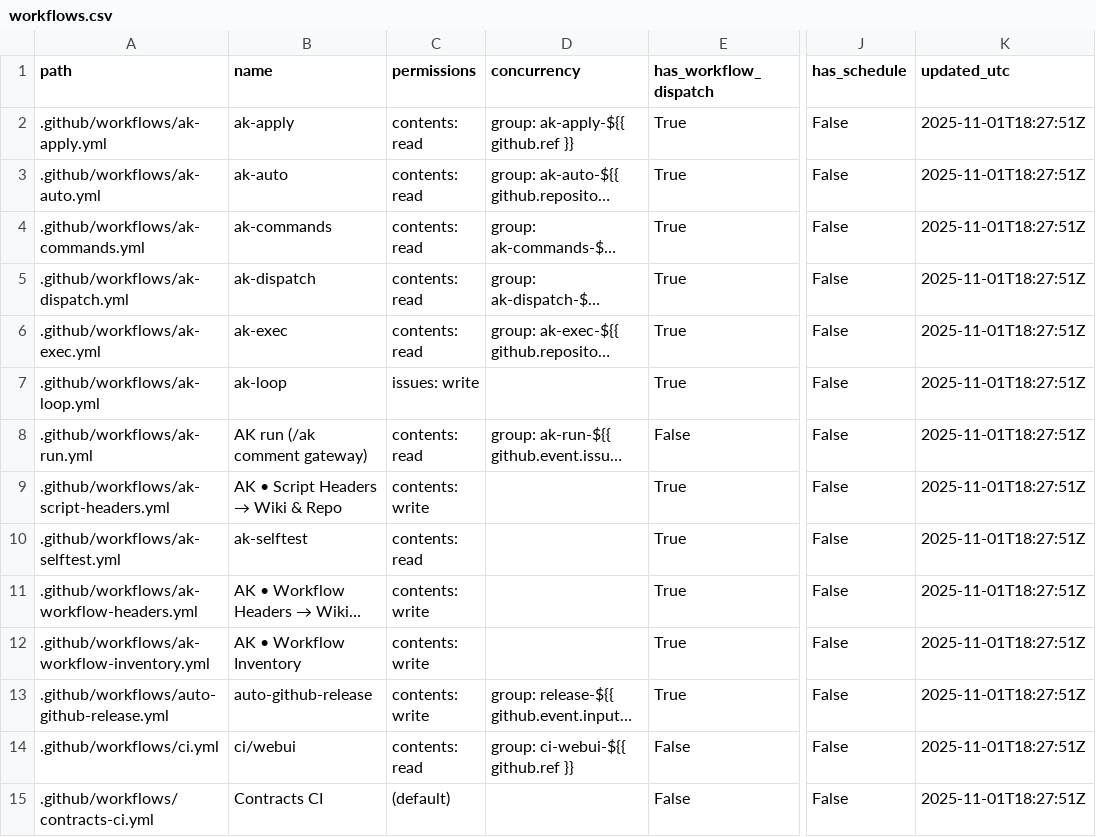
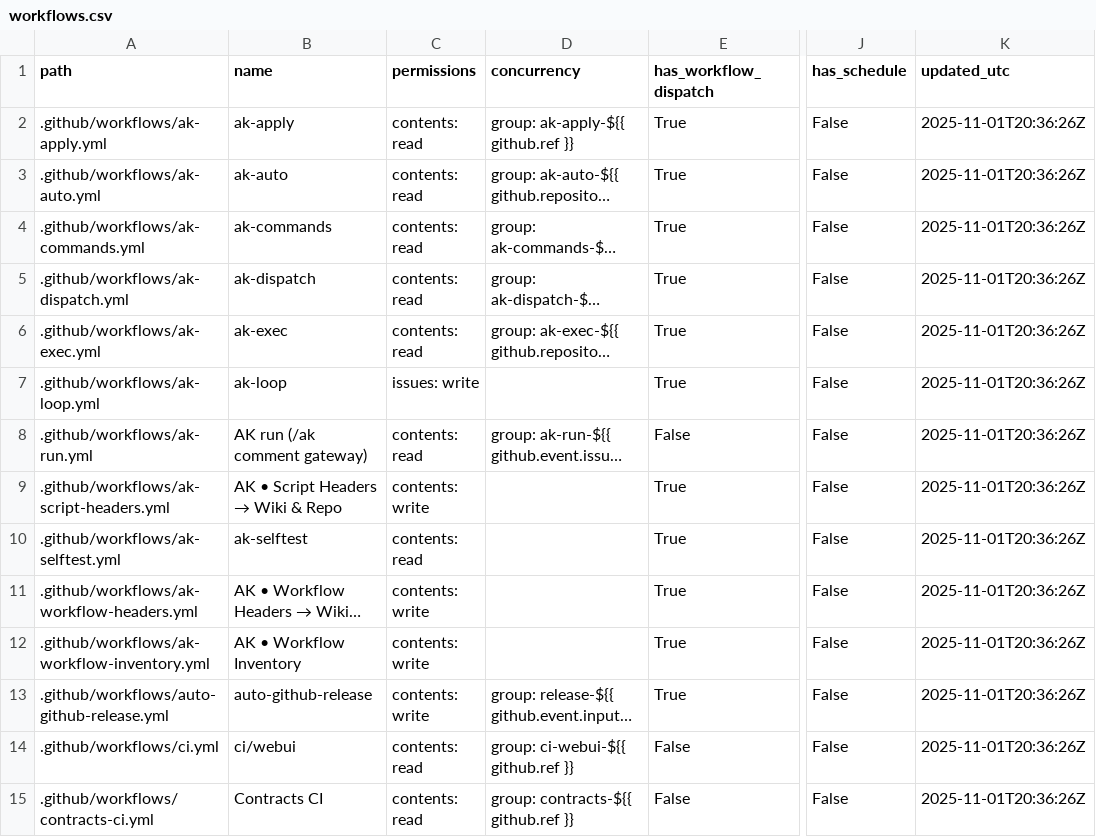
Before and after one commit to dh1293-hub/kobong-orchestrator, a CSV file: _inventory/workflows.csv, drawn as a sheet; only a part is shown, gaps mark what is left out; long unchanged cells end in …; the diff covers the shown part only; the diff names each change by its address in the sheet, - before the commit and + after, or states it on an @@ line.

Commit message:
[WF] _inventory snapshot (run=19002320080)

```diff
--- a/_inventory/workflows.csv
+++ b/_inventory/workflows.csv
-K2:K15 (updated_utc): 2025-11-01T18:27:51Z
+K2:K15 (updated_utc): 2025-11-01T20:36:26Z
-C15 (permissions): (default)
+C15 (permissions): contents: read
-D15 (concurrency): (empty)
+D15 (concurrency): group: contracts-${{ github.ref }}
```
Also changed, not shown: 1 removed row and 21 edited cells elsewhere in this file, 9 other files.
